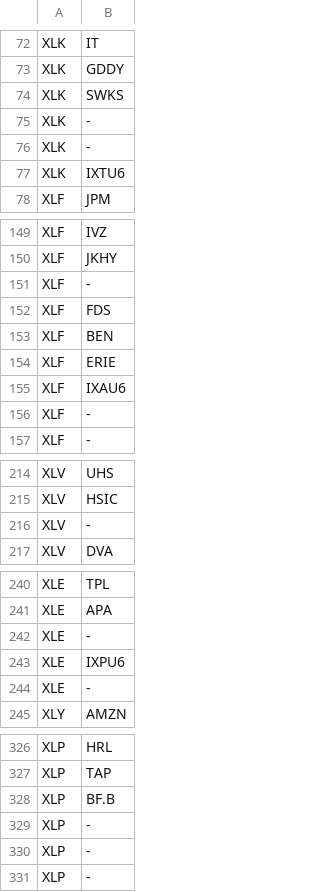
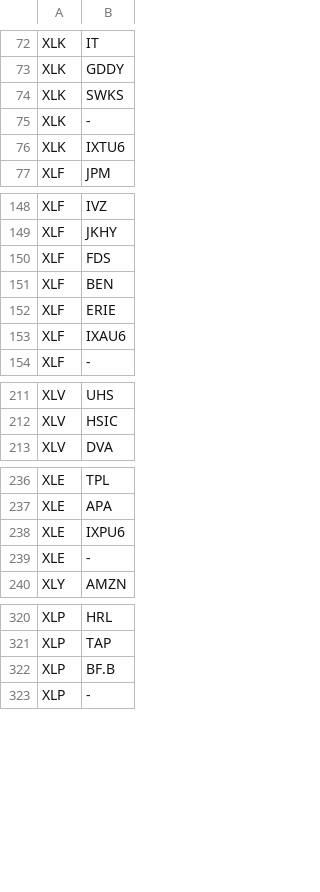
Before and after one commit to bledabladis-png/radar-cazador-silencioso, a CSV file: data/etf_holdings.csv, drawn as a sheet; only a part is shown, gaps mark what is left out; the diff covers the shown part only.

Commit message:
Fase 4: auditoría de holdings y líderes, eliminar duplicados, persistencia normalizada

```diff
--- a/data/etf_holdings.csv
+++ b/data/etf_holdings.csv
@@ -75,3 +75,2 @@ XLK,SWKS
 XLK,-
-XLK,-
 XLK,IXTU6
@@ -150,3 +149,2 @@ XLF,IVZ
 XLF,JKHY
-XLF,-
 XLF,FDS
@@ -155,3 +153,2 @@ XLF,ERIE
 XLF,IXAU6
-XLF,-
 XLF,-
@@ -215,3 +212,2 @@ XLV,UHS
 XLV,HSIC
-XLV,-
 XLV,DVA
@@ -241,3 +237,2 @@ XLE,TPL
 XLE,APA
-XLE,-
 XLE,IXPU6
@@ -328,4 +322,2 @@ XLP,TAP
 XLP,BF.B
-XLP,-
-XLP,-
 XLP,-
```
Also changed, not shown: 6 removed rows elsewhere in this file, 3 other files.
